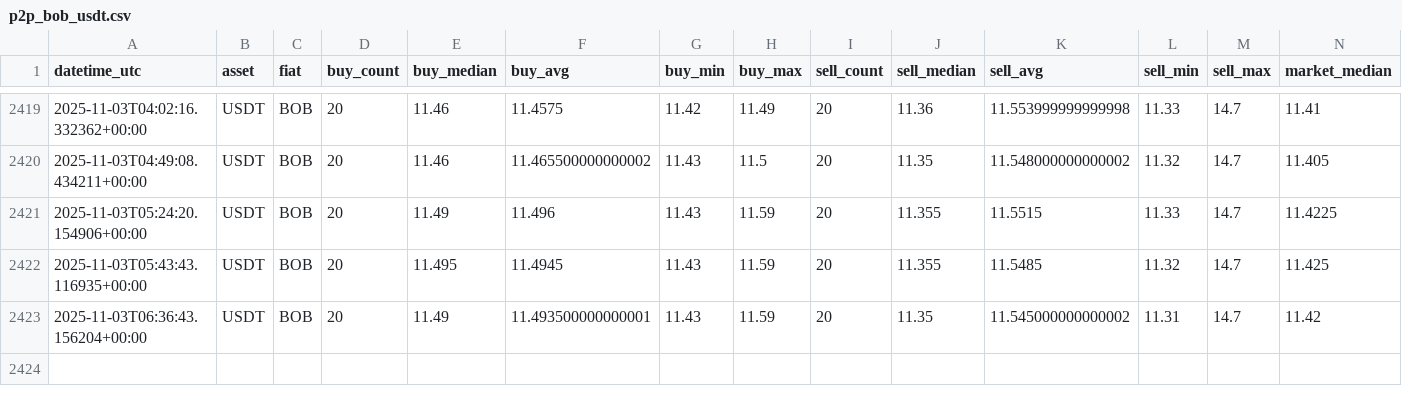
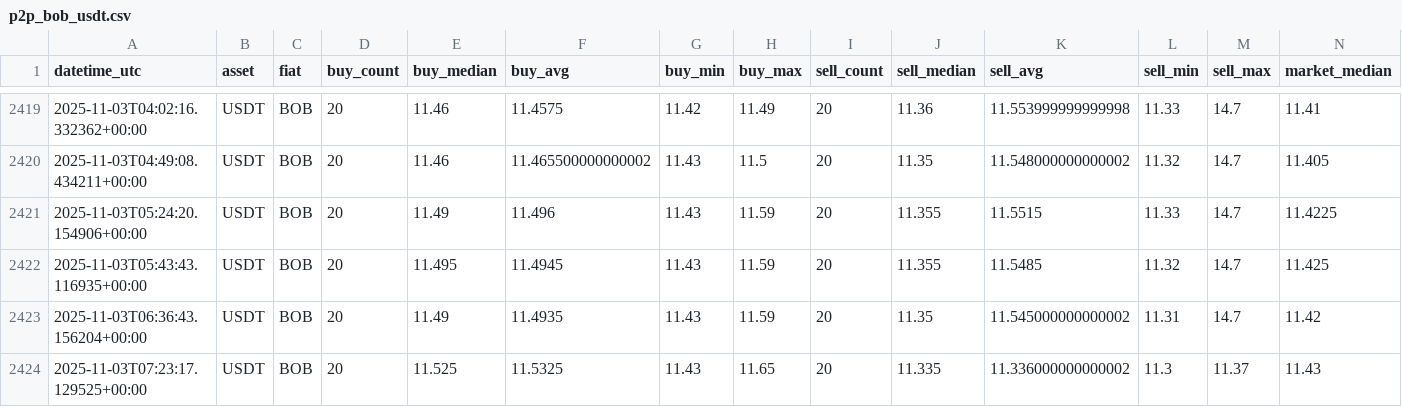
Before and after one commit to Crismtc/binance-p2p, a CSV file: data/p2p_bob_usdt.csv, drawn as a sheet; only a part is shown, gaps mark what is left out.

```diff
--- a/data/p2p_bob_usdt.csv
+++ b/data/p2p_bob_usdt.csv
@@ -2422,2 +2422,3 @@ datetime_utc,asset,fiat,buy_count,buy_median,buy_avg,buy_min,buy_max,sell_count,
 2025-11-03T05:43:43.116935+00:00,USDT,BOB,20,11.495,11.4945,11.43,11.59,20,11.355,11.5485,11.32,14.7,11.425
-2025-11-03T06:36:43.156204+00:00,USDT,BOB,20,11.49,11.493500000000001,11.43,11.59,20,11.35,11.545000000000002,11.31,14.7,11.42
+2025-11-03T06:36:43.156204+00:00,USDT,BOB,20,11.49,11.4935,11.43,11.59,20,11.35,11.545000000000002,11.31,14.7,11.42
+2025-11-03T07:23:17.129525+00:00,USDT,BOB,20,11.525,11.5325,11.43,11.65,20,11.335,11.336000000000002,11.3,11.37,11.43
```
